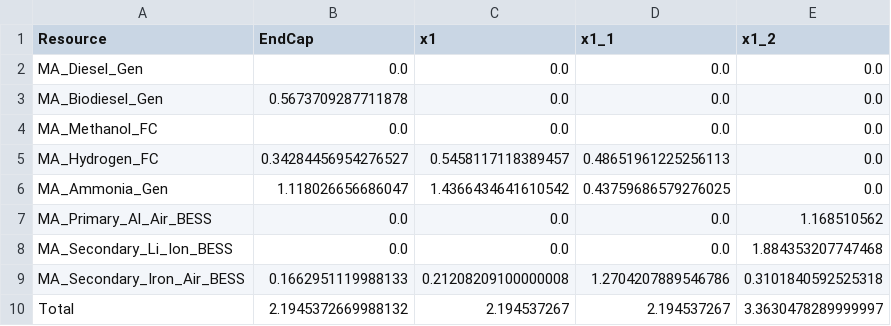
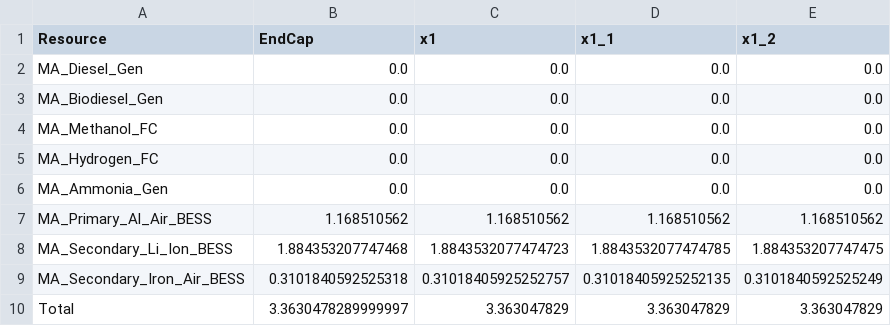
Before and after one commit to JonasSchweiger/GenX_Jonas, a CSV file: backup_capacity_overview_replacement.csv, drawn as a sheet.

```diff
--- a/backup_capacity_overview_replacement.csv
+++ b/backup_capacity_overview_replacement.csv
@@ -2,9 +2,9 @@ Resource,EndCap,x1,x1_1,x1_2
 MA_Diesel_Gen,0.0,0.0,0.0,0.0
-MA_Biodiesel_Gen,0.5673709287711878,0.0,0.0,0.0
+MA_Biodiesel_Gen,0.0,0.0,0.0,0.0
 MA_Methanol_FC,0.0,0.0,0.0,0.0
-MA_Hydrogen_FC,0.34284456954276527,0.5458117118389457,0.48651961225256113,0.0
-MA_Ammonia_Gen,1.118026656686047,1.4366434641610542,0.43759686579276025,0.0
-MA_Primary_Al_Air_BESS,0.0,0.0,0.0,1.168510562
-MA_Secondary_Li_Ion_BESS,0.0,0.0,0.0,1.884353207747468
-MA_Secondary_Iron_Air_BESS,0.1662951119988133,0.21208209100000008,1.2704207889546786,0.3101840592525318
-Total,2.1945372669988132,2.194537267,2.194537267,3.3630478289999997
+MA_Hydrogen_FC,0.0,0.0,0.0,0.0
+MA_Ammonia_Gen,0.0,0.0,0.0,0.0
+MA_Primary_Al_Air_BESS,1.168510562,1.168510562,1.168510562,1.168510562
+MA_Secondary_Li_Ion_BESS,1.884353207747468,1.8843532077474723,1.8843532077474785,1.884353207747475
+MA_Secondary_Iron_Air_BESS,0.3101840592525318,0.31018405925252757,0.31018405925252135,0.3101840592525249
+Total,3.3630478289999997,3.363047829,3.363047829,3.363047829
```
Also changed, not shown: backup_systems/03_real_demand_sec_batteries/resources/Thermal.csv, 2 other files.
